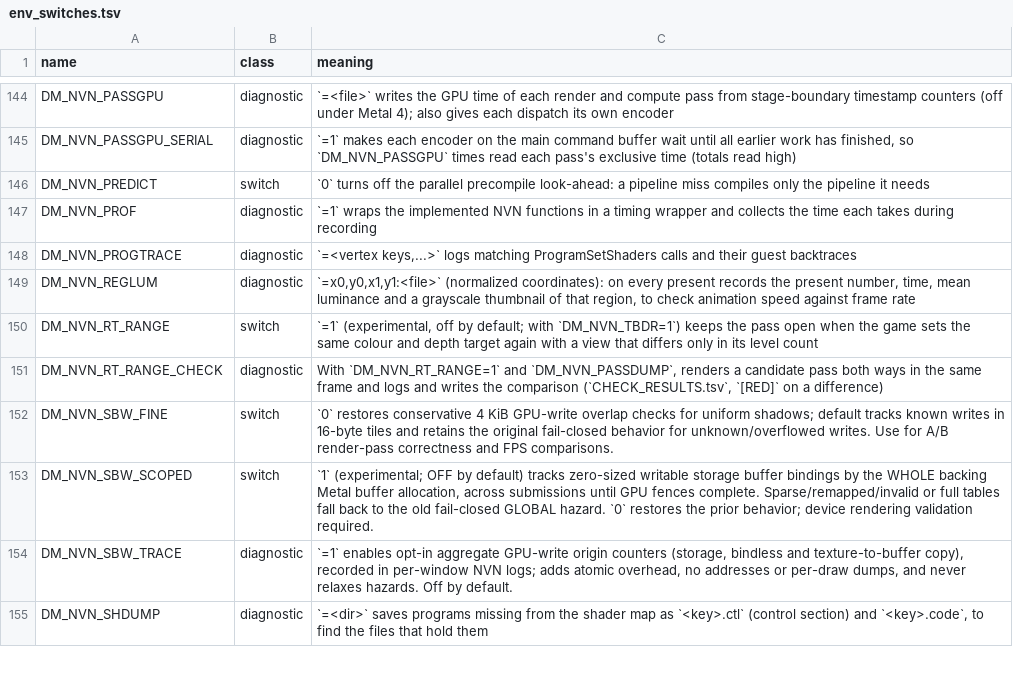
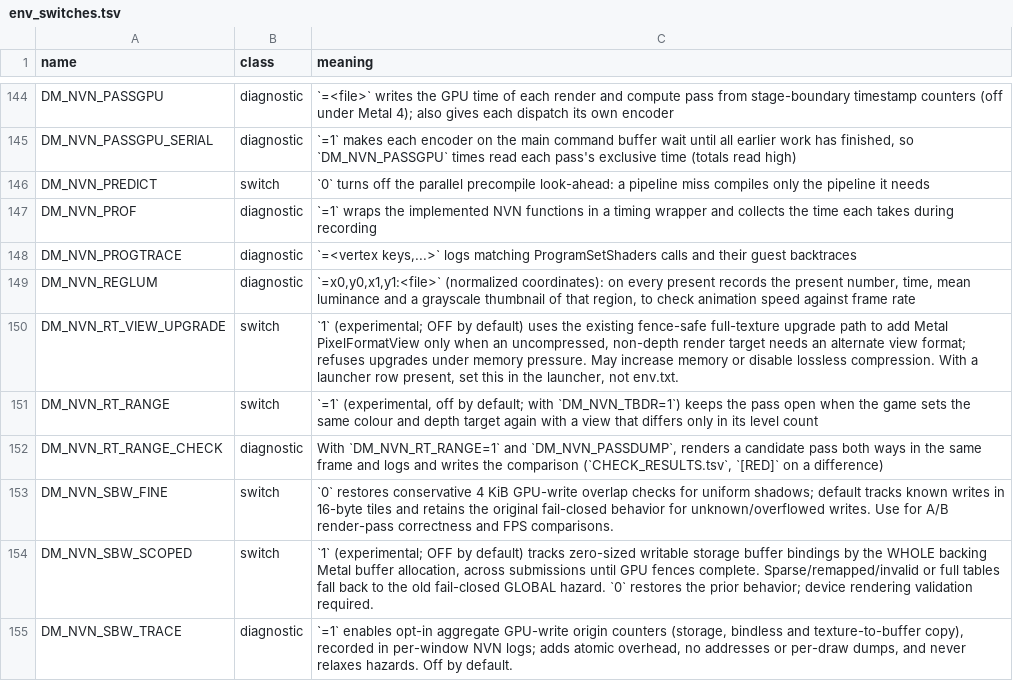
Before and after one commit to GDS0202/NXNative-A16-Lab, a TSV file: docs/env_switches.tsv, drawn as a sheet; only a part is shown, gaps mark what is left out; the shorter side is filled out with more unchanged rows.

Commit message:
Document opt-in A16 render-target alternate format recovery, risks and launcher precedence

```diff
--- a/docs/env_switches.tsv
+++ b/docs/env_switches.tsv
@@ -149,2 +149,3 @@ DM_NVN_PROGTRACE	diagnostic	`=<vertex keys,...>` logs matching ProgramSetShaders
 DM_NVN_REGLUM	diagnostic	`=x0,y0,x1,y1:<file>` (normalized coordinates): on every present records the present number, time, mean luminance and a grayscale thumbnail of that region, to check animation speed against frame rate
+DM_NVN_RT_VIEW_UPGRADE	switch	`1` (experimental; OFF by default) uses the existing fence-safe full-texture upgrade path to add Metal PixelFormatView only when an uncompressed, non-depth render target needs an alternate view format; refuses upgrades under memory pressure. May increase memory or disable lossless compression. With a launcher row present, set this in the launcher, not env.txt.
 DM_NVN_RT_RANGE	switch	`=1` (experimental, off by default; with `DM_NVN_TBDR=1`) keeps the pass open when the game sets the same colour and depth target again with a view that differs only in its level count
```
